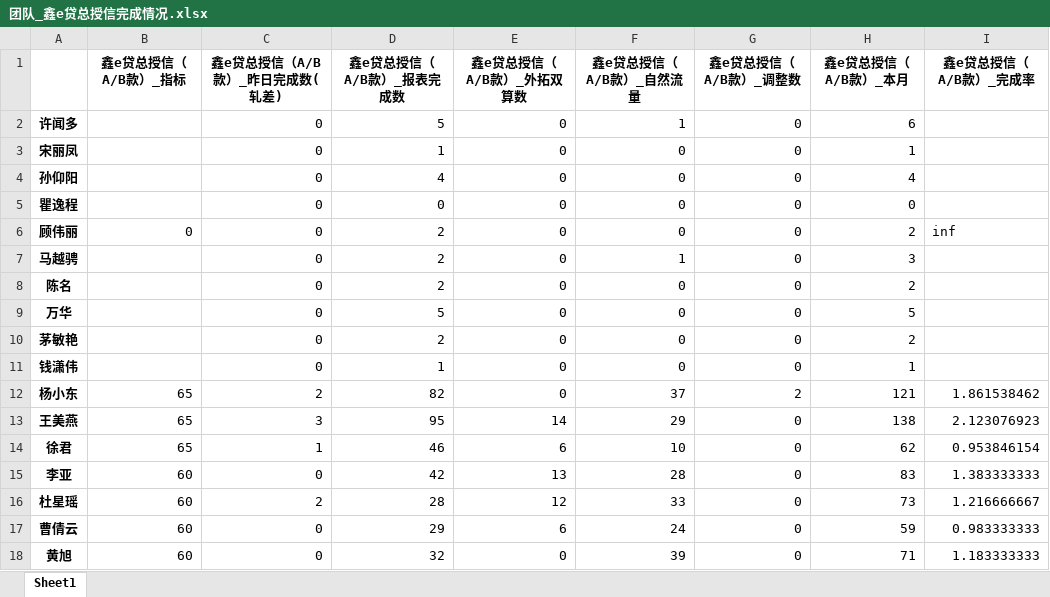
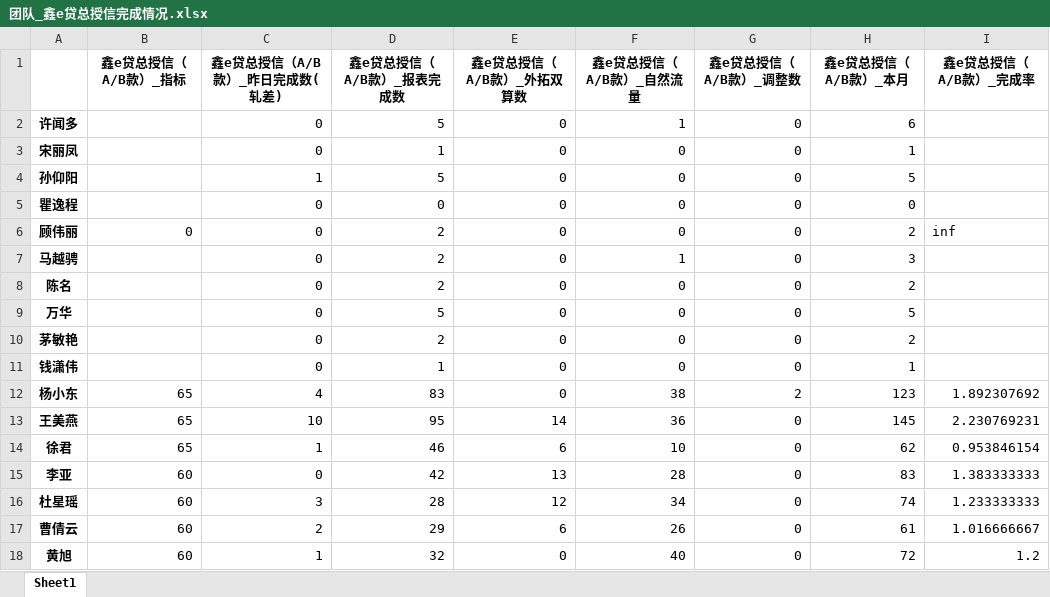
Before and after one commit to nvzi5z2/srcb_daily_report, an Excel workbook: result/团队_鑫e贷总授信完成情况.xlsx, sheet Sheet1, drawn as a sheet; values as stored, in another font and other column widths than the file's, no borders; the diff names each change by its address in the sheet, - before the commit and + after, or states it on an @@ line.

```diff
--- a/result/团队_鑫e贷总授信完成情况.xlsx (sheet Sheet1)
+++ b/result/团队_鑫e贷总授信完成情况.xlsx (sheet Sheet1)
-C4 (鑫e贷总授信（A/B款）_昨日完成数(轧差)): 0
+C4 (鑫e贷总授信（A/B款）_昨日完成数(轧差)): 1
-D4 (鑫e贷总授信（A/B款）_报表完成数): 4
+D4 (鑫e贷总授信（A/B款）_报表完成数): 5
-H4 (鑫e贷总授信（A/B款）_本月): 4
+H4 (鑫e贷总授信（A/B款）_本月): 5
-C12 (鑫e贷总授信（A/B款）_昨日完成数(轧差)): 2
+C12 (鑫e贷总授信（A/B款）_昨日完成数(轧差)): 4
-D12 (鑫e贷总授信（A/B款）_报表完成数): 82
+D12 (鑫e贷总授信（A/B款）_报表完成数): 83
-F12 (鑫e贷总授信（A/B款）_自然流量): 37
+F12 (鑫e贷总授信（A/B款）_自然流量): 38
-H12 (鑫e贷总授信（A/B款）_本月): 121
+H12 (鑫e贷总授信（A/B款）_本月): 123
-I12 (鑫e贷总授信（A/B款）_完成率): 1.861538462
+I12 (鑫e贷总授信（A/B款）_完成率): 1.892307692
-C13 (鑫e贷总授信（A/B款）_昨日完成数(轧差)): 3
+C13 (鑫e贷总授信（A/B款）_昨日完成数(轧差)): 10
-F13 (鑫e贷总授信（A/B款）_自然流量): 29
+F13 (鑫e贷总授信（A/B款）_自然流量): 36
-H13 (鑫e贷总授信（A/B款）_本月): 138
+H13 (鑫e贷总授信（A/B款）_本月): 145
-I13 (鑫e贷总授信（A/B款）_完成率): 2.123076923
+I13 (鑫e贷总授信（A/B款）_完成率): 2.230769231
-C16 (鑫e贷总授信（A/B款）_昨日完成数(轧差)): 2
+C16 (鑫e贷总授信（A/B款）_昨日完成数(轧差)): 3
-F16 (鑫e贷总授信（A/B款）_自然流量): 33
+F16 (鑫e贷总授信（A/B款）_自然流量): 34
-H16 (鑫e贷总授信（A/B款）_本月): 73
+H16 (鑫e贷总授信（A/B款）_本月): 74
-I16 (鑫e贷总授信（A/B款）_完成率): 1.216666667
+I16 (鑫e贷总授信（A/B款）_完成率): 1.233333333
-C17 (鑫e贷总授信（A/B款）_昨日完成数(轧差)): 0
+C17 (鑫e贷总授信（A/B款）_昨日完成数(轧差)): 2
-F17 (鑫e贷总授信（A/B款）_自然流量): 24
+F17 (鑫e贷总授信（A/B款）_自然流量): 26
-H17 (鑫e贷总授信（A/B款）_本月): 59
+H17 (鑫e贷总授信（A/B款）_本月): 61
-I17 (鑫e贷总授信（A/B款）_完成率): 0.983333333
+I17 (鑫e贷总授信（A/B款）_完成率): 1.016666667
-C18 (鑫e贷总授信（A/B款）_昨日完成数(轧差)): 0
+C18 (鑫e贷总授信（A/B款）_昨日完成数(轧差)): 1
-F18 (鑫e贷总授信（A/B款）_自然流量): 39
+F18 (鑫e贷总授信（A/B款）_自然流量): 40
-H18 (鑫e贷总授信（A/B款）_本月): 71
+H18 (鑫e贷总授信（A/B款）_本月): 72
-I18 (鑫e贷总授信（A/B款）_完成率): 1.183333333
+I18 (鑫e贷总授信（A/B款）_完成率): 1.2
```
Also changed, not shown: result/团队日报总表.xlsx, result/财富转介户数团队_完成情况.xlsx, 43 other files.
